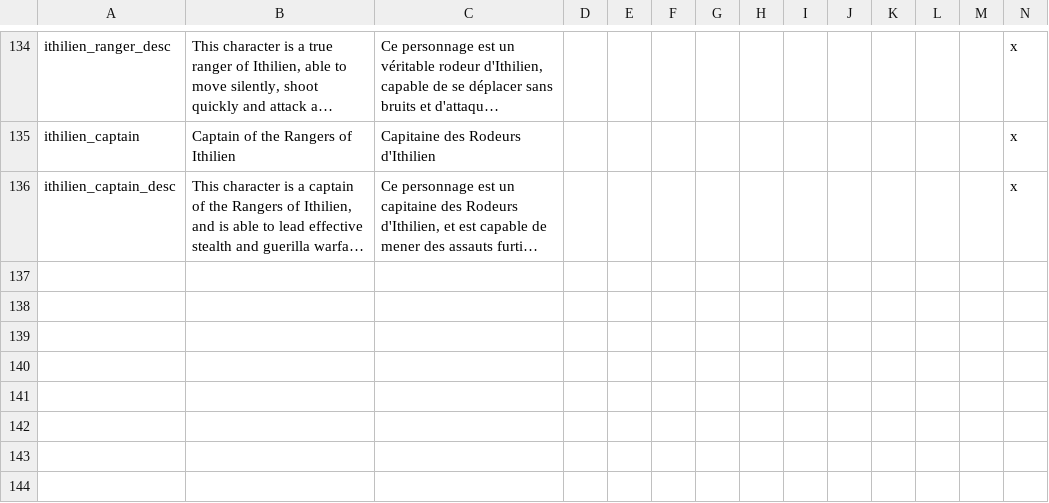
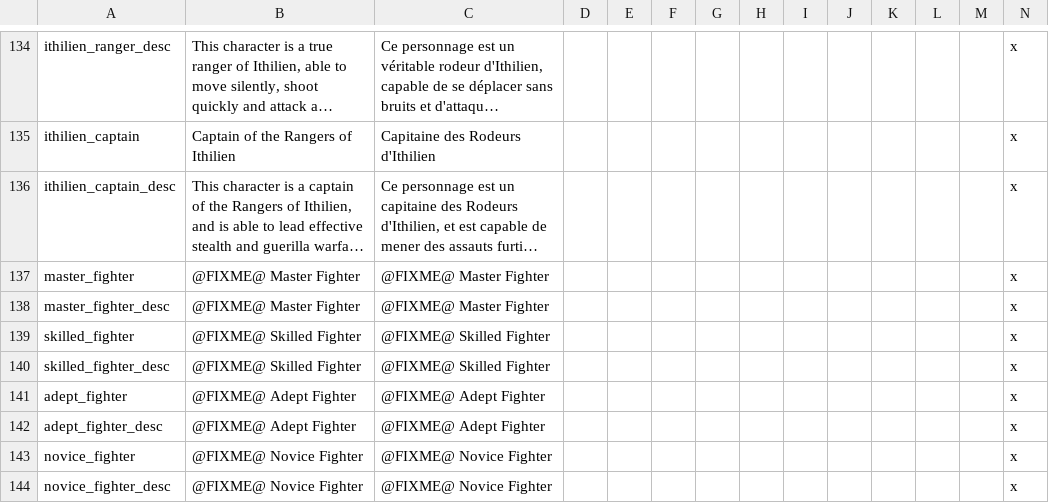
Before and after one commit to Rigmored/MEPCK2, a CSV file: MiddleEarthProject Beta/localisation/traits_warriors.csv, drawn as a sheet; only a part is shown, gaps mark what is left out; long unchanged cells end in …; the diff names each change by its address in the sheet, - before the commit and + after, or states it on an @@ line.

```diff
--- a/MiddleEarthProject Beta/localisation/traits_warriors.csv
+++ b/MiddleEarthProject Beta/localisation/traits_warriors.csv
+row 137: master_fighter | @FIXME@ Master Fighter | @FIXME@ Master Fighter |  |  |  |  |  |  |  |  |  |  | x
+row 138: master_fighter_desc | @FIXME@ Master Fighter | @FIXME@ Master Fighter |  |  |  |  |  |  |  |  |  |  | x
+row 139: skilled_fighter | @FIXME@ Skilled Fighter | @FIXME@ Skilled Fighter |  |  |  |  |  |  |  |  |  |  | x
+row 140: skilled_fighter_desc | @FIXME@ Skilled Fighter | @FIXME@ Skilled Fighter |  |  |  |  |  |  |  |  |  |  | x
+row 141: adept_fighter | @FIXME@ Adept Fighter | @FIXME@ Adept Fighter |  |  |  |  |  |  |  |  |  |  | x
+row 142: adept_fighter_desc | @FIXME@ Adept Fighter | @FIXME@ Adept Fighter |  |  |  |  |  |  |  |  |  |  | x
+row 143: novice_fighter | @FIXME@ Novice Fighter | @FIXME@ Novice Fighter |  |  |  |  |  |  |  |  |  |  | x
+row 144: novice_fighter_desc | @FIXME@ Novice Fighter | @FIXME@ Novice Fighter |  |  |  |  |  |  |  |  |  |  | x
```
Also changed, not shown: 3 other files.
